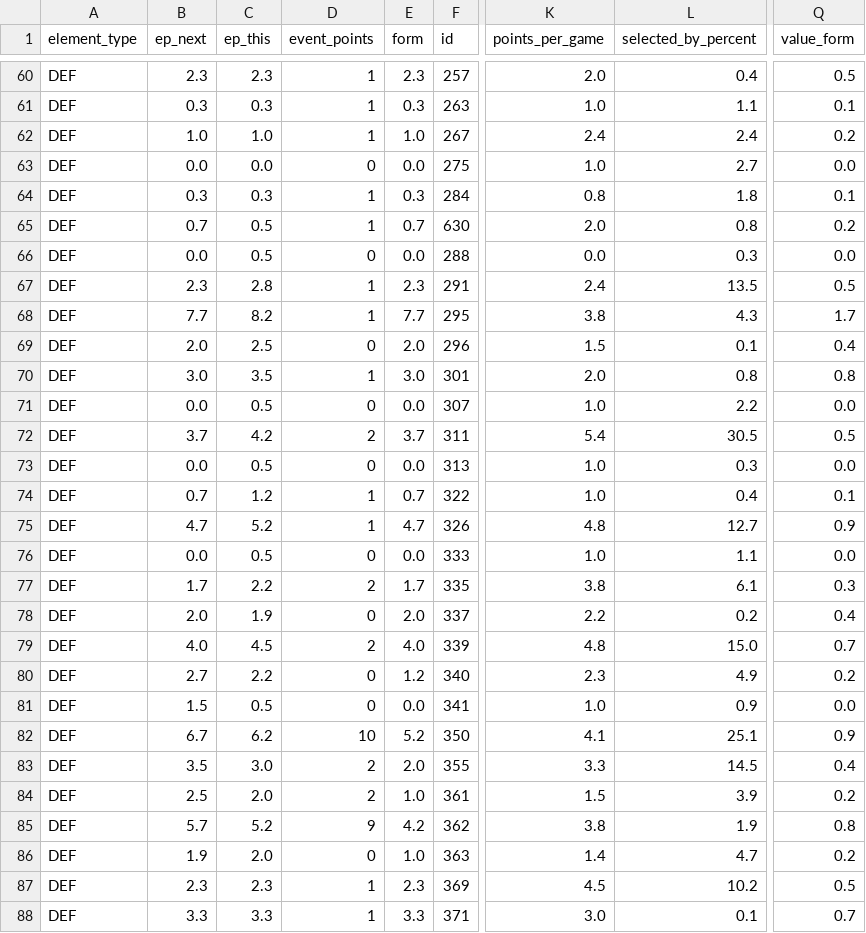
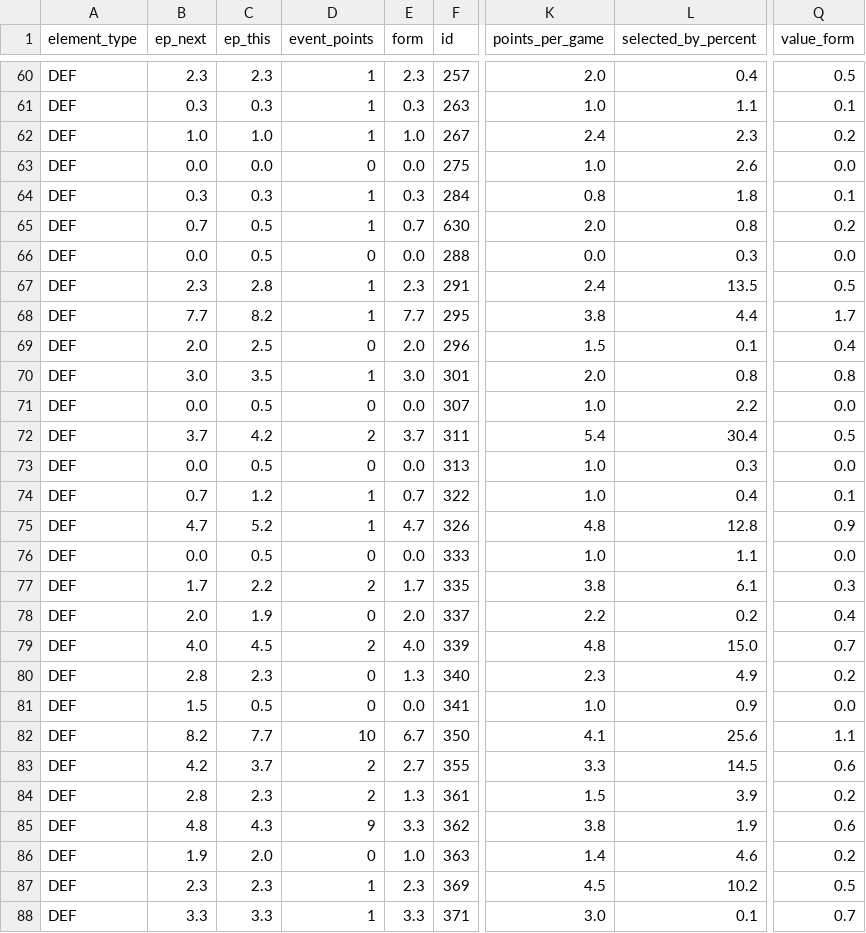
Before and after one commit to GCP-Biryani/fpl-infographics, a CSV file: DEF_data.csv, drawn as a sheet; only a part is shown, gaps mark what is left out; the diff covers the shown part only; the diff names each change by its address in the sheet, - before the commit and + after, or states it on an @@ line.

```diff
--- a/DEF_data.csv
+++ b/DEF_data.csv
-L62 (selected_by_percent): 2.4
+L62 (selected_by_percent): 2.3
-L63 (selected_by_percent): 2.7
+L63 (selected_by_percent): 2.6
-L68 (selected_by_percent): 4.3
+L68 (selected_by_percent): 4.4
-L72 (selected_by_percent): 30.5
+L72 (selected_by_percent): 30.4
-L75 (selected_by_percent): 12.7
+L75 (selected_by_percent): 12.8
-B80 (ep_next): 2.7
+B80 (ep_next): 2.8
-C80 (ep_this): 2.2
+C80 (ep_this): 2.3
-E80 (form): 1.2
+E80 (form): 1.3
-B82 (ep_next): 6.7
+B82 (ep_next): 8.2
-C82 (ep_this): 6.2
+C82 (ep_this): 7.7
-E82 (form): 5.2
+E82 (form): 6.7
-L82 (selected_by_percent): 25.1
+L82 (selected_by_percent): 25.6
-Q82 (value_form): 0.9
+Q82 (value_form): 1.1
-B83 (ep_next): 3.5
+B83 (ep_next): 4.2
-C83 (ep_this): 3.0
+C83 (ep_this): 3.7
-E83 (form): 2.0
+E83 (form): 2.7
-Q83 (value_form): 0.4
+Q83 (value_form): 0.6
-B84 (ep_next): 2.5
+B84 (ep_next): 2.8
-C84 (ep_this): 2.0
+C84 (ep_this): 2.3
-E84 (form): 1.0
+E84 (form): 1.3
-B85 (ep_next): 5.7
+B85 (ep_next): 4.8
-C85 (ep_this): 5.2
+C85 (ep_this): 4.3
-E85 (form): 4.2
+E85 (form): 3.3
-Q85 (value_form): 0.8
+Q85 (value_form): 0.6
-L86 (selected_by_percent): 4.7
+L86 (selected_by_percent): 4.6
```
Also changed, not shown: 76 edited cells elsewhere in this file, FWD_data.csv, GKP_data.csv, 3 other files.
